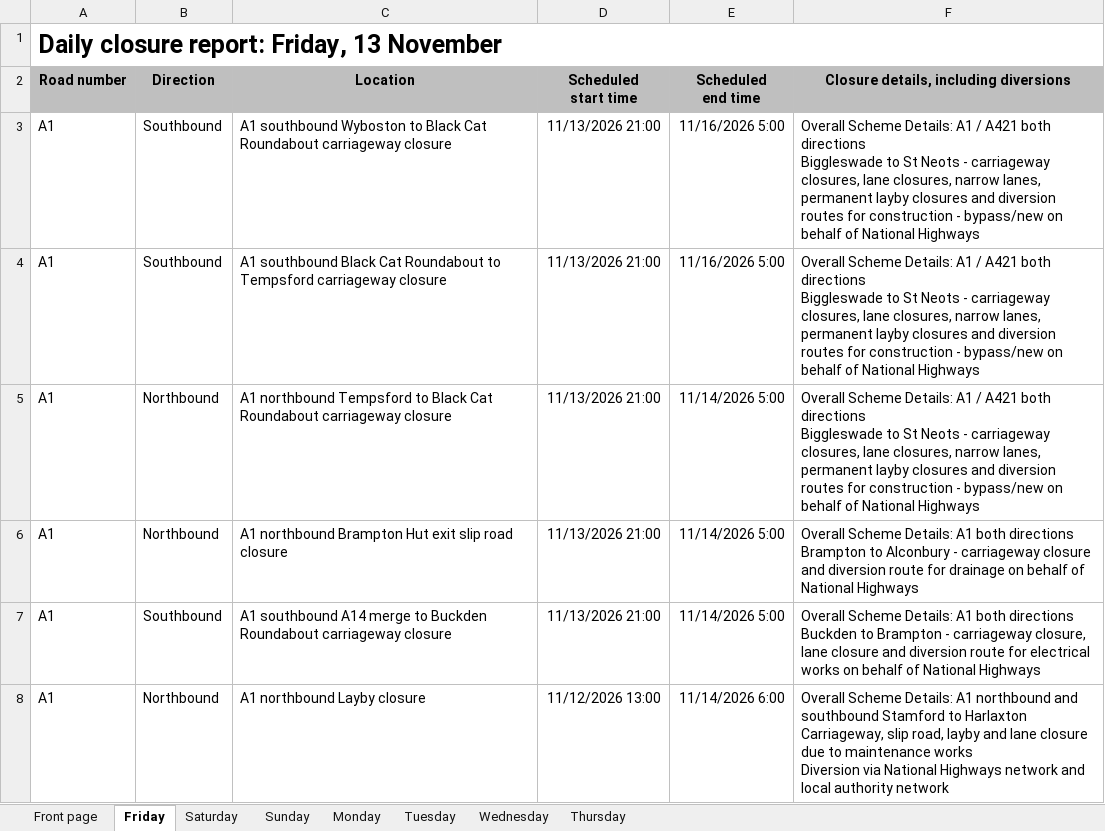
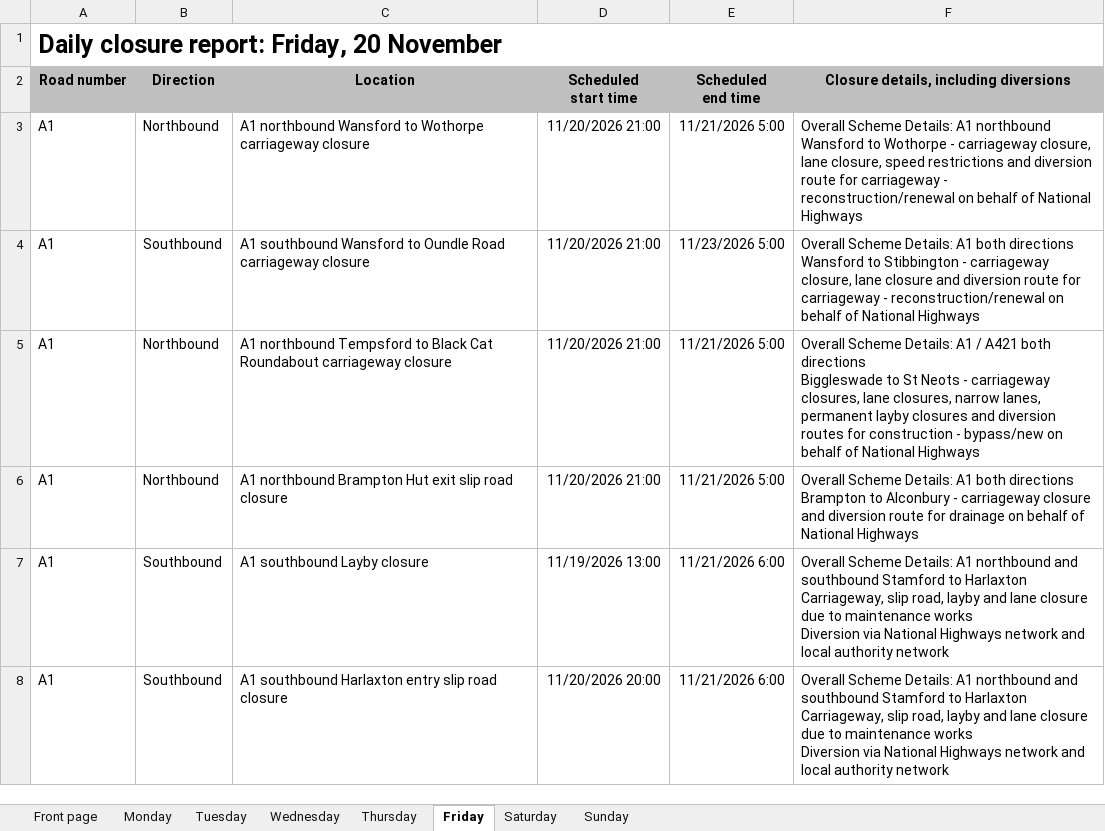
Before and after one commit to mnmred/uk-route-checker, an Excel workbook: closures.xlsx, sheet Friday, drawn as a sheet; only a part is shown; values as stored, in another font and other column widths than the file's, no borders; charts and pictures and conditional formats not drawn; ↵ is a line break in a cell; the diff covers the shown part only; the diff names each change by its address in the sheet, - before the commit and + after, or states it on an @@ line.

```diff
--- a/closures.xlsx (sheet Friday)
+++ b/closures.xlsx (sheet Friday)
@@ sheet tab order changed: Front page | Monday | Tuesday | Wednesday | Thursday | Friday | Saturday | Sunday @@
-A1 (Road number): Daily closure report: Friday, 13 November
+A1 (Road number): Daily closure report: Friday, 20 November
-B3 (Direction): Southbound
+B3 (Direction): Northbound
-C3 (Location): A1 southbound Wyboston to Black Cat Roundabout carriageway closure
+C3 (Location): A1 northbound Wansford to Wothorpe carriageway closure
-D3:D6 (Scheduled start time): 11/13/2026 21:00
+D3:D6 (Scheduled start time): 11/20/2026 21:00
-E3 (Scheduled end time): 11/16/2026 5:00
+E3 (Scheduled end time): 11/21/2026 5:00
-F3: …Details: A1 / A421 both directions ↵ Biggleswade to St Neots - carriageway closures, lane closures, narrow lanes, permanent layby closures and diversion routes for construction - bypass/new on behalf…
+F3: …Details: A1 northbound ↵ Wansford to Wothorpe - carriageway closure, lane closure, speed restrictions and diversion route for carriageway - reconstruction/renewal on behalf…
-C4 (Location): A1 southbound Black Cat Roundabout to Tempsford carriageway closure
+C4 (Location): A1 southbound Wansford to Oundle Road carriageway closure
-E4 (Scheduled end time): 11/16/2026 5:00
+E4 (Scheduled end time): 11/23/2026 5:00
-F4: …Details: A1 / A421 both directions ↵ Biggleswade to St Neots - carriageway closures, lane closures, narrow lanes, permanent layby closures and diversion routes for construction - bypass/new on behalf…
+F4: …Details: A1 both directions ↵ Wansford to Stibbington - carriageway closure, lane closure and diversion route for carriageway - reconstruction/renewal on behalf…
-E5:E6 (Scheduled end time): 11/14/2026 5:00
+E5:E6 (Scheduled end time): 11/21/2026 5:00
-C7 (Location): A1 southbound A14 merge to Buckden Roundabout carriageway closure
+C7 (Location): A1 southbound Layby closure
-D7 (Scheduled start time): 11/13/2026 21:00
+D7 (Scheduled start time): 11/19/2026 13:00
-E7 (Scheduled end time): 11/14/2026 5:00
+E7 (Scheduled end time): 11/21/2026 6:00
-F7: …Details: A1 both directions ↵ Buckden to Brampton - carriageway closure, lane closure and diversion route for electrical works on behalf of National Highways
+F7: …Details: A1 northbound and southbound Stamford to Harlaxton ↵ Carriageway, slip road, layby and lane closure due to maintenance works ↵ Diversion via National Highways network and local authority network
-B8 (Direction): Northbound
+B8 (Direction): Southbound
-C8 (Location): A1 northbound Layby closure
+C8 (Location): A1 southbound Harlaxton entry slip road closure
-D8 (Scheduled start time): 11/12/2026 13:00
+D8 (Scheduled start time): 11/20/2026 20:00
-E8 (Scheduled end time): 11/14/2026 6:00
+E8 (Scheduled end time): 11/21/2026 6:00
```
Also changed, not shown: 80 added rows, 42 removed rows and 454 edited cells elsewhere in this sheet, sheet Saturday, sheet Sunday, sheet Monday, sheet Thursday, sheet Wednesday, sheet Tuesday, 1 more sheet, formulas that keep their value.
